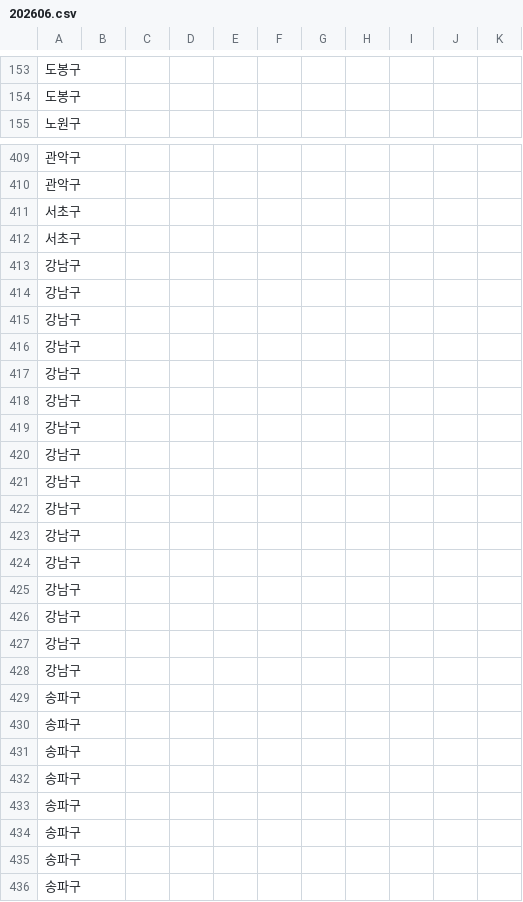
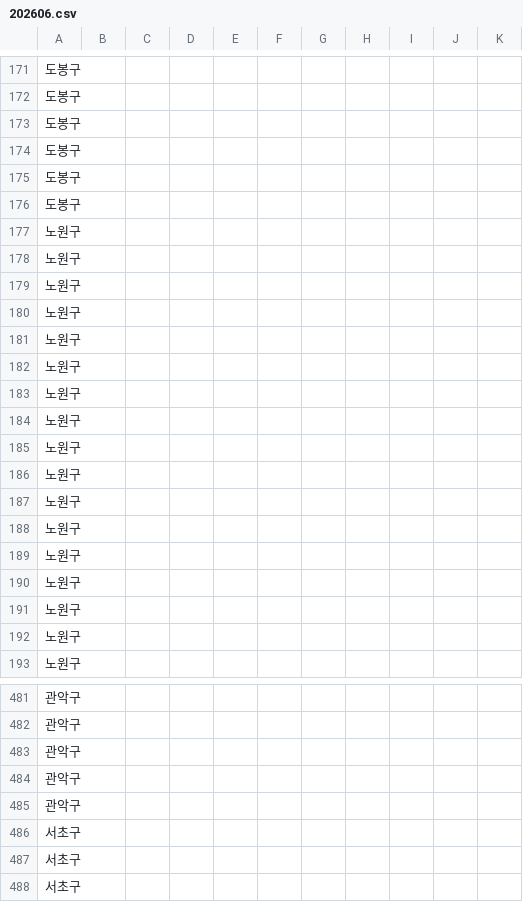
Before and after one commit to sean794/Real-Estate, a CSV file: data/apt_trade/202606.csv, drawn as a sheet; only a part is shown, gaps mark what is left out; the shorter side is filled out with more unchanged rows; the diff covers the shown part only.

```diff
--- a/data/apt_trade/202606.csv
+++ b/data/apt_trade/202606.csv
@@ -154,2 +172,22 @@
 도봉구,,,,,,,,,,
+도봉구,,,,,,,,,,
+도봉구,,,,,,,,,,
+도봉구,,,,,,,,,,
+도봉구,,,,,,,,,,
+노원구,,,,,,,,,,
+노원구,,,,,,,,,,
+노원구,,,,,,,,,,
+노원구,,,,,,,,,,
+노원구,,,,,,,,,,
+노원구,,,,,,,,,,
+노원구,,,,,,,,,,
+노원구,,,,,,,,,,
+노원구,,,,,,,,,,
+노원구,,,,,,,,,,
+노원구,,,,,,,,,,
+노원구,,,,,,,,,,
+노원구,,,,,,,,,,
+노원구,,,,,,,,,,
+노원구,,,,,,,,,,
+노원구,,,,,,,,,,
 노원구,,,,,,,,,,
@@ -410,2 +482,7 @@
 관악구,,,,,,,,,,
+관악구,,,,,,,,,,
+관악구,,,,,,,,,,
+관악구,,,,,,,,,,
+서초구,,,,,,,,,,
+서초구,,,,,,,,,,
 서초구,,,,,,,,,,
```
Also changed, not shown: 60 added rows elsewhere in this file, data/apt_rent/202604.csv, data/apt_rent/202605.csv, 4 other files.
